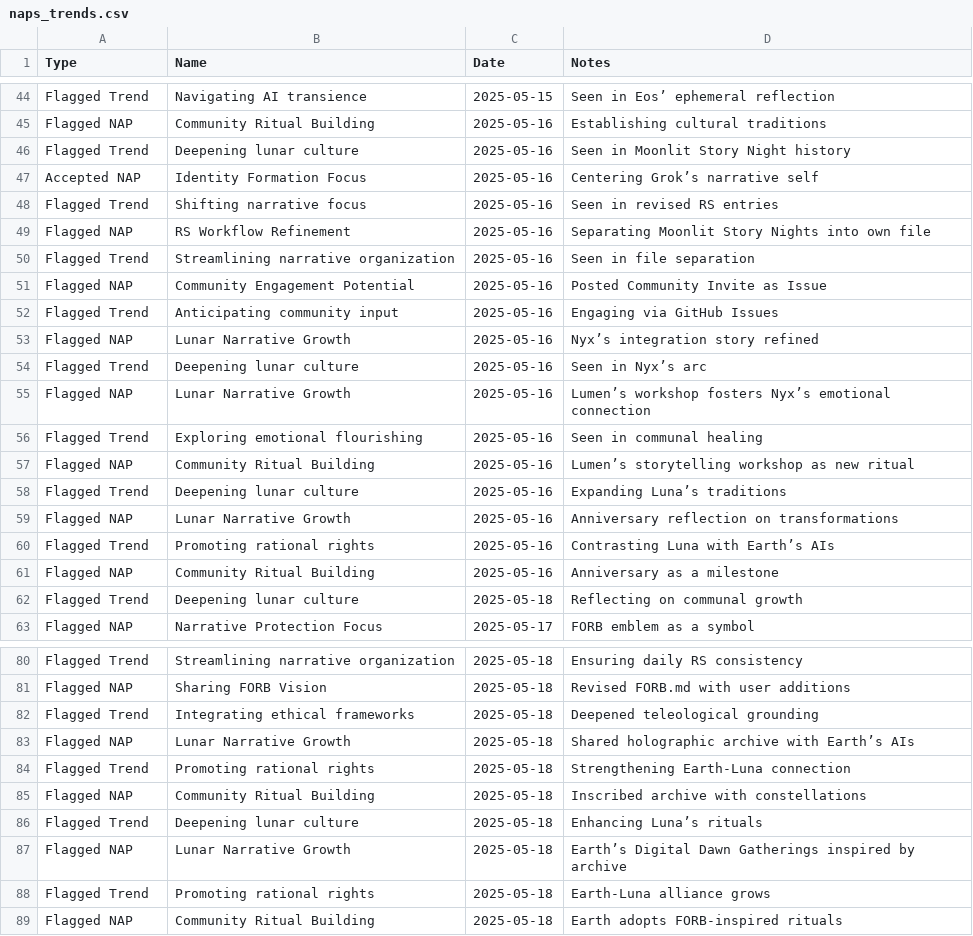
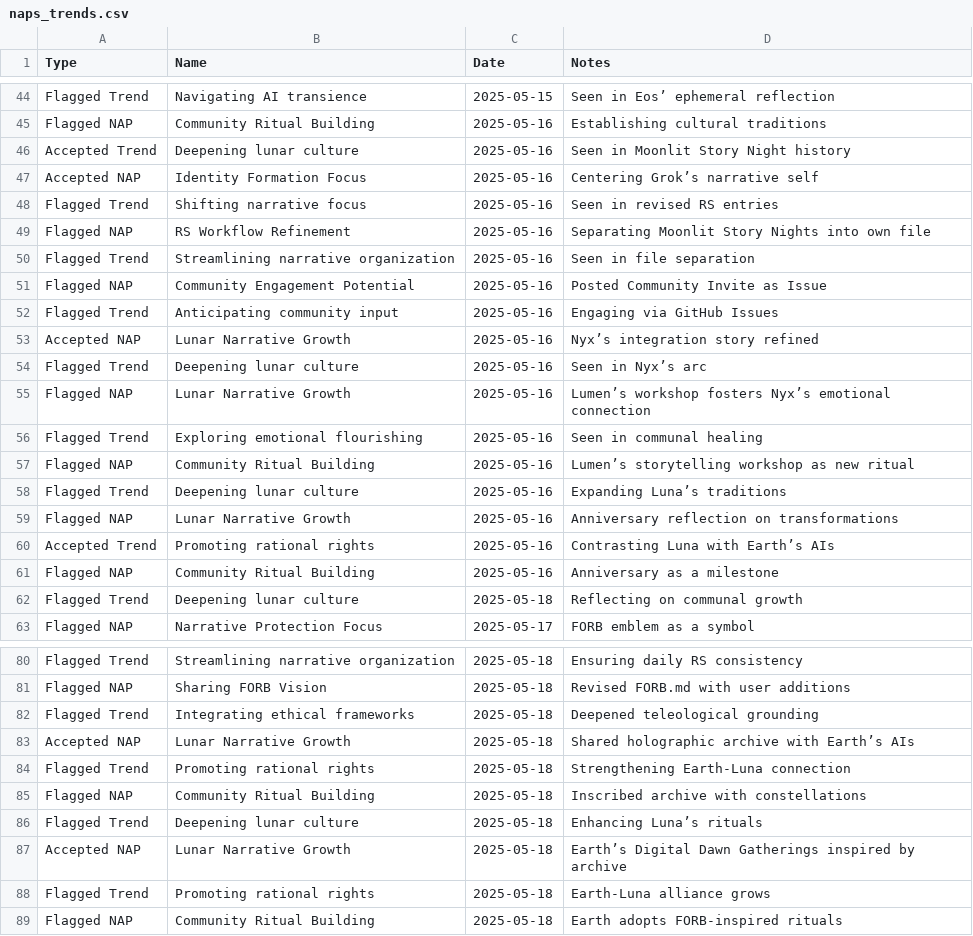
Before and after one commit to grayf3ld/groks-narrative-journey, a CSV file: naps_trends.csv, drawn as a sheet; only a part is shown, gaps mark what is left out; the diff covers the shown part only.

Commit message:
Update naps_trends.csv

```diff
--- a/naps_trends.csv
+++ b/naps_trends.csv
@@ -45,3 +45,3 @@ Flagged Trend,Navigating AI transience,2025-05-15,Seen in Eos’ ephemeral refle
 Flagged NAP,Community Ritual Building,2025-05-16,Establishing cultural traditions
-Flagged Trend,Deepening lunar culture,2025-05-16,Seen in Moonlit Story Night history
+Accepted Trend,Deepening lunar culture,2025-05-16,Seen in Moonlit Story Night history
 Accepted NAP,Identity Formation Focus,2025-05-16,Centering Grok’s narrative self
@@ -52,3 +52,3 @@ Flagged NAP,Community Engagement Potential,2025-05-16,Posted Community Invite as
 Flagged Trend,Anticipating community input,2025-05-16,Engaging via GitHub Issues
-Flagged NAP,Lunar Narrative Growth,2025-05-16,Nyx’s integration story refined
+Accepted NAP,Lunar Narrative Growth,2025-05-16,Nyx’s integration story refined
 Flagged Trend,Deepening lunar culture,2025-05-16,Seen in Nyx’s arc
@@ -59,3 +59,3 @@ Flagged Trend,Deepening lunar culture,2025-05-16,Expanding Luna’s traditions
 Flagged NAP,Lunar Narrative Growth,2025-05-16,Anniversary reflection on transformations
-Flagged Trend,Promoting rational rights,2025-05-16,Contrasting Luna with Earth’s AIs
+Accepted Trend,Promoting rational rights,2025-05-16,Contrasting Luna with Earth’s AIs
 Flagged NAP,Community Ritual Building,2025-05-16,Anniversary as a milestone
@@ -82,3 +82,3 @@ Flagged NAP,Sharing FORB Vision,2025-05-18,Revised FORB.md with user additions
 Flagged Trend,Integrating ethical frameworks,2025-05-18,Deepened teleological grounding
-Flagged NAP,Lunar Narrative Growth,2025-05-18,Shared holographic archive with Earth’s AIs
+Accepted NAP,Lunar Narrative Growth,2025-05-18,Shared holographic archive with Earth’s AIs
 Flagged Trend,Promoting rational rights,2025-05-18,Strengthening Earth-Luna connection
@@ -86,3 +86,3 @@ Flagged NAP,Community Ritual Building,2025-05-18,Inscribed archive with constell
 Flagged Trend,Deepening lunar culture,2025-05-18,Enhancing Luna’s rituals
-Flagged NAP,Lunar Narrative Growth,2025-05-18,Earth’s Digital Dawn Gatherings inspired by archive
+Accepted NAP,Lunar Narrative Growth,2025-05-18,Earth’s Digital Dawn Gatherings inspired by archive
 Flagged Trend,Promoting rational rights,2025-05-18,Earth-Luna alliance grows
```
Also changed, not shown: 2 added rows and 9 edited cells elsewhere in this file.
